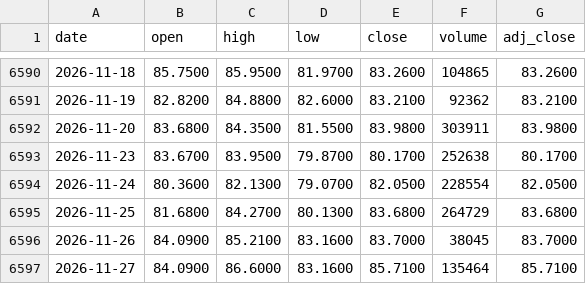
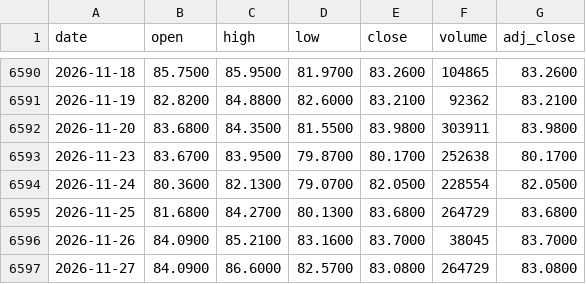
Before and after one commit to juanmichelini/market-notes, a CSV file: data/prices/CL=F.csv, drawn as a sheet; only a part is shown, gaps mark what is left out.

```diff
--- a/data/prices/CL=F.csv
+++ b/data/prices/CL=F.csv
@@ -6596,2 +6596,2 @@ date,open,high,low,close,volume,adj_close
 2026-11-26,84.0900,85.2100,83.1600,83.7000,38045,83.7000
-2026-11-27,84.0900,86.6000,83.1600,85.7100,135464,85.7100
+2026-11-27,84.0900,86.6000,82.5700,83.0800,264729,83.0800
```
Also changed, not shown: data/prices/GC=F.csv, data/prices/KO.csv, 10 other files.
